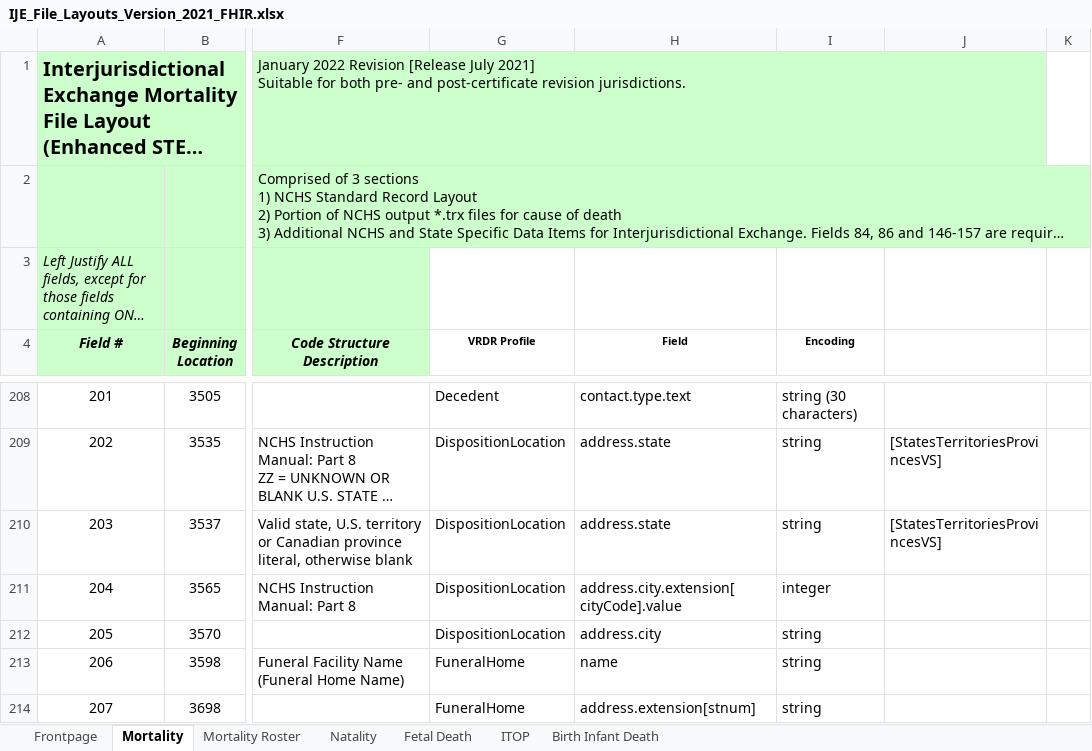
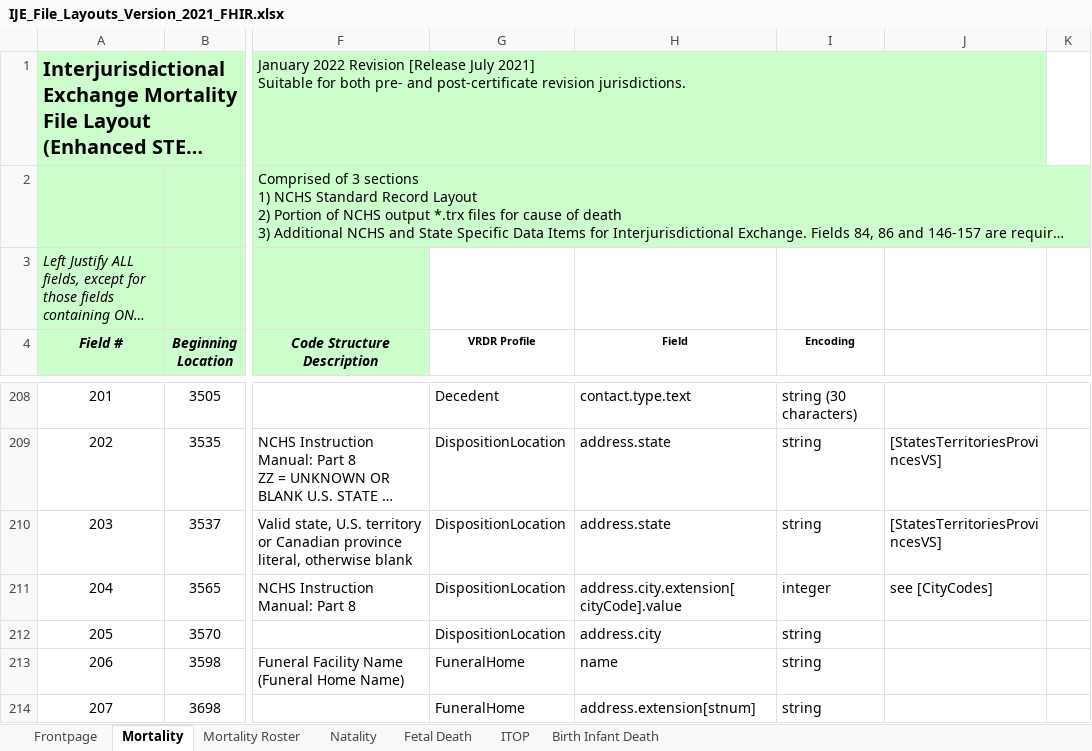
Before and after one commit to HL7/vrdr, an Excel workbook: input/images/IJE_File_Layouts_Version_2021_FHIR.xlsx, sheet Mortality, drawn as a sheet; only a part is shown, gaps mark what is left out; long unchanged cells end in …; values as stored, in another font and other column widths than the file's, no borders; the diff covers the shown part only; the diff names each change by its address in the sheet, - before the commit and + after, or states it on an @@ line.

Commit message:
added documentation on city and county codes

```diff
--- a/input/images/IJE_File_Layouts_Version_2021_FHIR.xlsx (sheet Mortality)
+++ b/input/images/IJE_File_Layouts_Version_2021_FHIR.xlsx (sheet Mortality)
-J211: (empty)
+J211: see [CityCodes]
```
Also changed, not shown: 7 edited cells elsewhere in this sheet, 6 other files.
